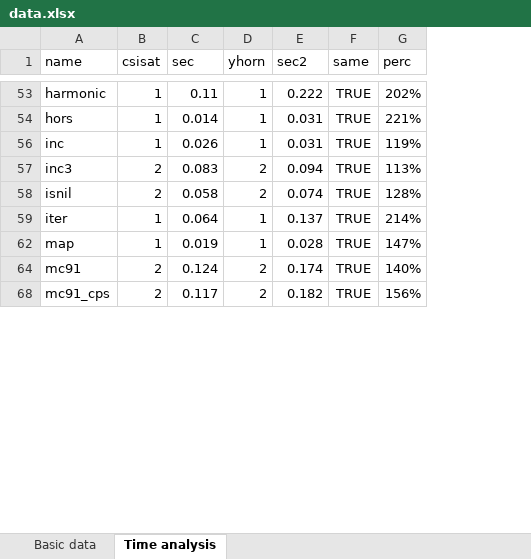
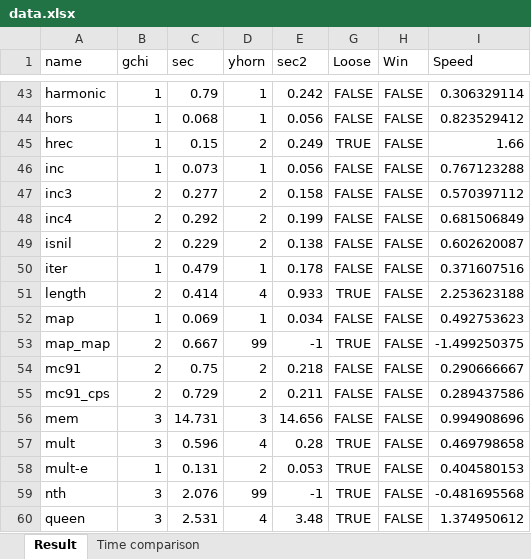
Before and after one commit to yutopio/Yhorn, an Excel workbook: article/figures/data.xlsx, sheet Result, drawn as a sheet; only a part is shown, gaps mark what is left out; values as stored, in another font and other column widths than the file's, no borders; charts and pictures and conditional formats and table styles not drawn; removed rows and columns are numbered as before the commit, all else as after; the diff covers the shown part only; the diff names each change by its address in the sheet, - before the commit and + after, or states it on an @@ line.

Commit message:
Experimental result update

```diff
--- a/article/figures/data.xlsx (sheet Result)
+++ b/article/figures/data.xlsx (sheet Result)
-sheet tab: Time analysis
+sheet tab: Result
-sheet tab: Basic data
+sheet tab: Time comparison
-column G (perc), rows 53-68: 202% | 221% | 119% | 113% | 128% | 214% | 147% | 140% | 156%
+column H (Win), rows 43-44: FALSE | FALSE; rows 46-47: FALSE | FALSE; rows 49-50: FALSE | FALSE; row 52: FALSE; rows 54-55: FALSE | FALSE
+column I (Speed), rows 43-44: 0.306329114 | 0.823529412; rows 46-47: 0.767123288 | 0.570397112; rows 49-50: 0.602620087 | 0.371607516; row 52: 0.492753623; rows 54-55: 0.290666667 | 0.289437586
-B1: csisat
+B1: gchi
-G1: same
+G1: Loose
-C43 (sec): 0.11
+C43 (sec): 0.79
-E43 (sec2): 0.222
+E43 (sec2): 0.242
-G43:G44 (Loose): TRUE
+G43:G44 (Loose): FALSE
-C44 (sec): 0.014
+C44 (sec): 0.068
-E44 (sec2): 0.031
+E44 (sec2): 0.056
+row 45: hrec | 1 | 0.15 | 2 | 0.249 | TRUE | FALSE | 1.66
-C46 (sec): 0.026
+C46 (sec): 0.073
-E46 (sec2): 0.031
+E46 (sec2): 0.056
-G46:G47 (Loose): TRUE
+G46:G47 (Loose): FALSE
-C47 (sec): 0.083
+C47 (sec): 0.277
-E47 (sec2): 0.094
+E47 (sec2): 0.158
+row 48: inc4 | 2 | 0.292 | 2 | 0.199 | FALSE | FALSE | 0.681506849
-C49 (sec): 0.058
+C49 (sec): 0.229
-E49 (sec2): 0.074
+E49 (sec2): 0.138
-G49:G50 (Loose): TRUE
+G49:G50 (Loose): FALSE
-C50 (sec): 0.064
+C50 (sec): 0.479
-E50 (sec2): 0.137
+E50 (sec2): 0.178
+row 51: length | 2 | 0.414 | 4 | 0.933 | TRUE | FALSE | 2.253623188
-C52 (sec): 0.019
+C52 (sec): 0.069
-E52 (sec2): 0.028
+E52 (sec2): 0.034
-G52 (Loose): TRUE
+G52 (Loose): FALSE
+row 53: map_map | 2 | 0.667 | 99 | -1 | TRUE | FALSE | -1.499250375
-C54 (sec): 0.124
+C54 (sec): 0.75
-E54 (sec2): 0.174
+E54 (sec2): 0.218
-G54:G55 (Loose): TRUE
+G54:G55 (Loose): FALSE
-C55 (sec): 0.117
+C55 (sec): 0.729
-E55 (sec2): 0.182
+E55 (sec2): 0.211
+row 56: mem | 3 | 14.731 | 3 | 14.656 | FALSE | FALSE | 0.994908696
+row 57: mult | 3 | 0.596 | 4 | 0.28 | TRUE | FALSE | 0.469798658
+row 58: mult-e | 1 | 0.131 | 2 | 0.053 | TRUE | FALSE | 0.404580153
+row 59: nth | 3 | 2.076 | 99 | -1 | TRUE | FALSE | -0.481695568
+row 60: queen | 3 | 2.531 | 4 | 3.48 | TRUE | FALSE | 1.374950612
```
Also changed, not shown: 34 added rows, 8 removed rows and 63 edited cells elsewhere in this sheet, hidden cells, charts or pictures.
